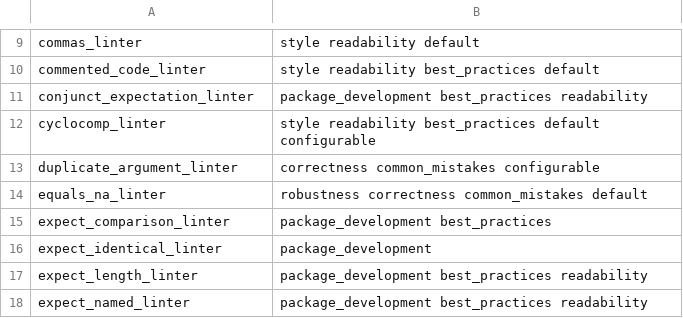
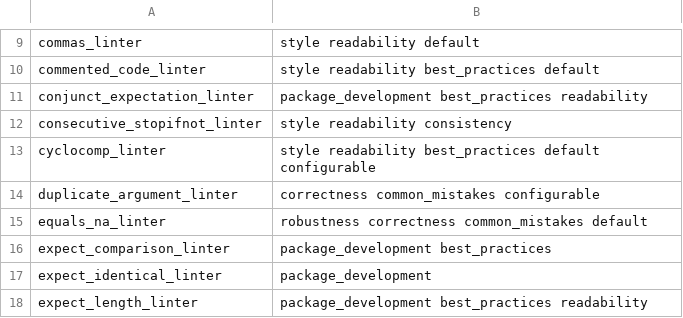
Before and after one commit to r-lib/lintr, a CSV file: inst/lintr/linters.csv, drawn as a sheet; only a part is shown, gaps mark what is left out; the shorter side is filled out with more unchanged rows.

Commit message:
New consecutive_stopifnot_linter

```diff
--- a/inst/lintr/linters.csv
+++ b/inst/lintr/linters.csv
@@ -11,2 +11,3 @@ commented_code_linter,style readability best_practices default
 conjunct_expectation_linter,package_development best_practices readability
+consecutive_stopifnot_linter,style readability consistency
 cyclocomp_linter,style readability best_practices default configurable
```
Also changed, not shown: 10 other files.
